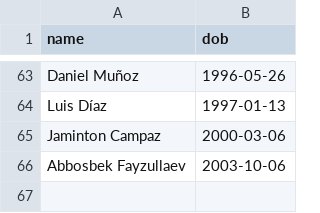
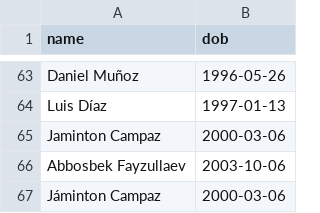
Before and after one commit to mhasan0137-ctrl/wc2026-pool, a CSV file: scorer_dobs.csv, drawn as a sheet; only a part is shown, gaps mark what is left out.

```diff
--- a/scorer_dobs.csv
+++ b/scorer_dobs.csv
@@ -66 +66,2 @@ Jaminton Campaz,2000-03-06
 Abbosbek Fayzullaev,2003-10-06
+Jáminton Campaz,2000-03-06
```
